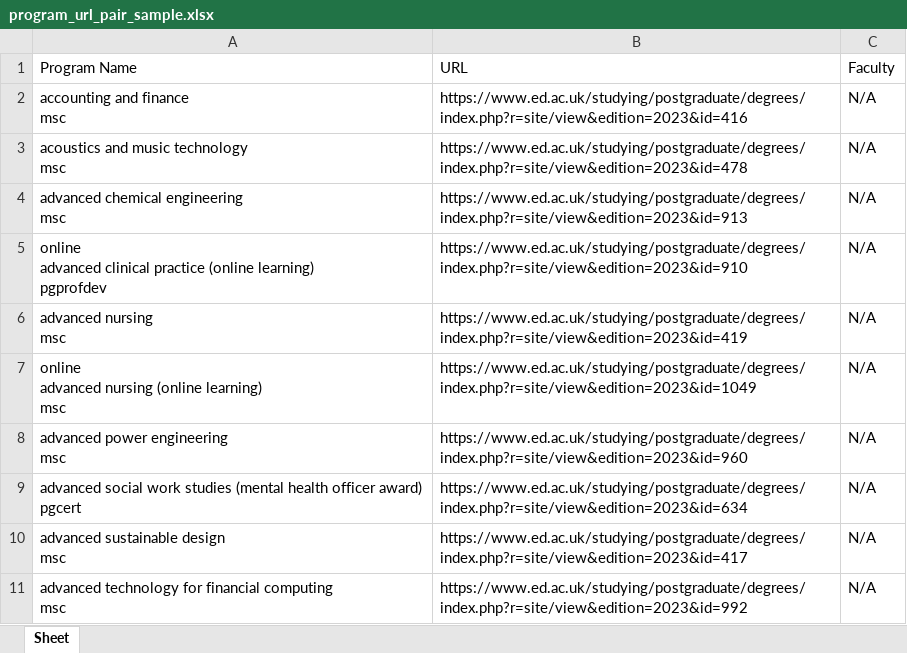
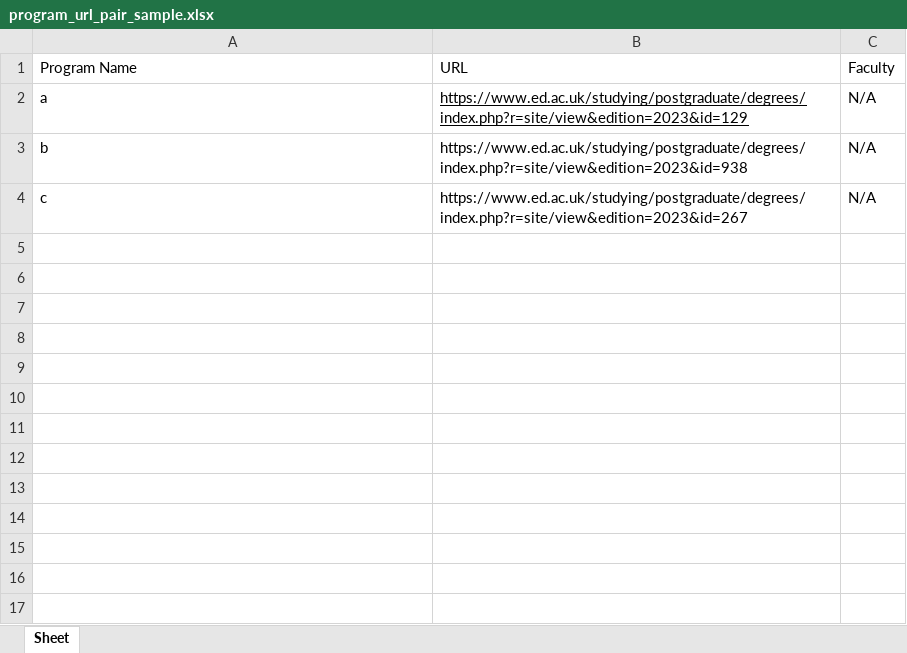
Before and after one commit to YAMY1234/AI4App, an Excel workbook: data/ED/program_url_pair_sample.xlsx, sheet Sheet, drawn as a sheet; values as stored, in another font and other column widths than the file's, no borders; removed rows and columns are numbered as before the commit, all else as after; ↵ is a line break in a cell; the diff names each change by its address in the sheet, - before the commit and + after, or states it on an @@ line.

```diff
--- a/data/ED/program_url_pair_sample.xlsx (sheet Sheet)
+++ b/data/ED/program_url_pair_sample.xlsx (sheet Sheet)
-row 2: accounting and finance ↵ msc | https://www.ed.ac.uk/studying/postgraduate/degrees/index.php?r=site/view&edition=2023&id=416 | N/A
-row 3: acoustics and music technology ↵ msc | https://www.ed.ac.uk/studying/postgraduate/degrees/index.php?r=site/view&edition=2023&id=478 | N/A
-row 4: advanced chemical engineering ↵ msc | https://www.ed.ac.uk/studying/postgraduate/degrees/index.php?r=site/view&edition=2023&id=913 | N/A
-row 5: online ↵ advanced clinical practice (online learning) ↵ pgprofdev | https://www.ed.ac.uk/studying/postgraduate/degrees/index.php?r=site/view&edition=2023&id=910 | N/A
-A2 (Program Name): advanced nursing ↵ msc
+A2 (Program Name): a
-B2 (URL): https://www.ed.ac.uk/studying/postgraduate/degrees/index.php?r=site/view&edition=2023&id=419
+B2 (URL): https://www.ed.ac.uk/studying/postgraduate/degrees/index.php?r=site/view&edition=2023&id=129
-B2 underline: off
+B2 underline: on
-row 7: online ↵ advanced nursing (online learning) ↵ msc | https://www.ed.ac.uk/studying/postgraduate/degrees/index.php?r=site/view&edition=2023&id=1049 | N/A
-row 8: advanced power engineering ↵ msc | https://www.ed.ac.uk/studying/postgraduate/degrees/index.php?r=site/view&edition=2023&id=960 | N/A
-row 9: advanced social work studies (mental health officer award) ↵ pgcert | https://www.ed.ac.uk/studying/postgraduate/degrees/index.php?r=site/view&edition=2023&id=634 | N/A
-A3 (Program Name): advanced sustainable design ↵ msc
+A3 (Program Name): b
-B3 (URL): https://www.ed.ac.uk/studying/postgraduate/degrees/index.php?r=site/view&edition=2023&id=417
+B3 (URL): https://www.ed.ac.uk/studying/postgraduate/degrees/index.php?r=site/view&edition=2023&id=938
-A4 (Program Name): advanced technology for financial computing ↵ msc
+A4 (Program Name): c
-B4 (URL): https://www.ed.ac.uk/studying/postgraduate/degrees/index.php?r=site/view&edition=2023&id=992
+B4 (URL): https://www.ed.ac.uk/studying/postgraduate/degrees/index.php?r=site/view&edition=2023&id=267
```
Also changed, not shown: data/ED/program_details_sample.xlsx, data/ED/program_useful_link.xlsx, 10 other files.
